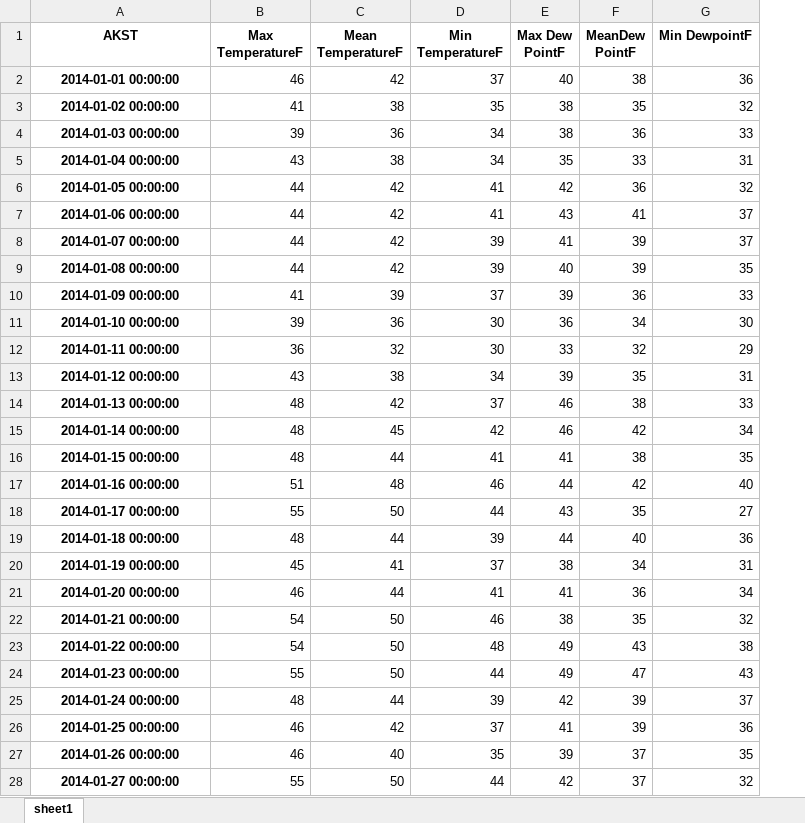
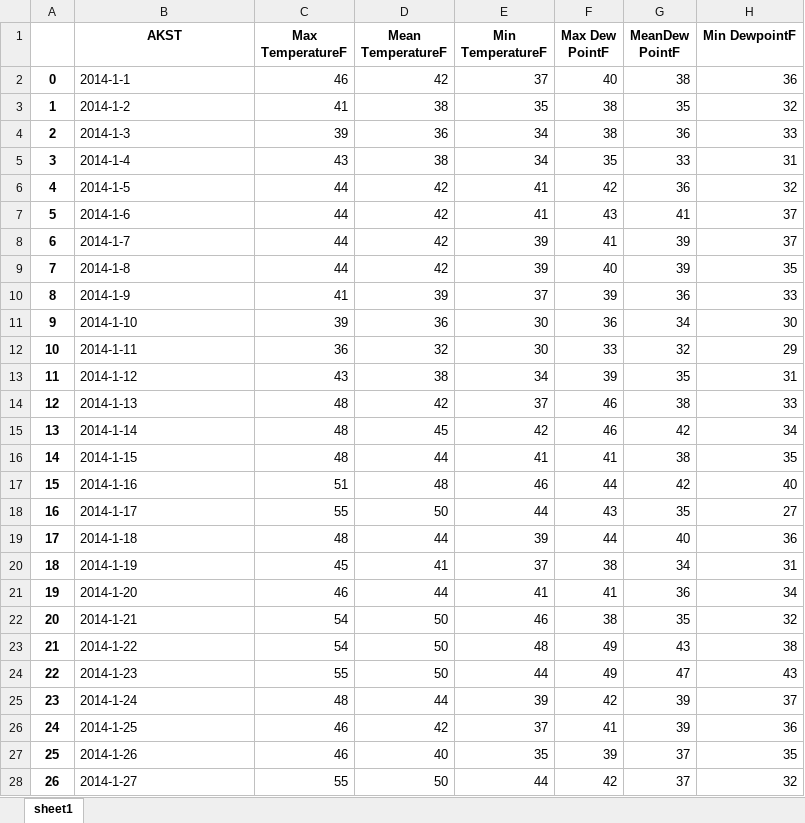
Before and after one commit to Ademola101/Data-visualization-, an Excel workbook: sitka_weather_index.xlsx, sheet sheet1, drawn as a sheet; only a part is shown; values as stored, in another font and other column widths than the file's, no borders; addresses are those after the commit; the diff covers the shown part only; the diff names each change by its address in the sheet, - before the commit and + after, or states it on an @@ line.

```diff
--- a/sitka_weather_index.xlsx (sheet sheet1)
+++ b/sitka_weather_index.xlsx (sheet sheet1)
+column A, rows 2-28: 0 | 1 | 2 | 3 | 4 | 5 | 6 | 7 | 8 | 9 | 10 | 11 | 12 | 13 | 14 | 15 | 16 | 17 | 18 | 19 | 20 | 21 | 22 | 23 | 24 | 25 | 26
-B2 (AKST): 2014-01-01 00:00:00
+B2 (AKST): 2014-1-1
@@ B2:B28 bold: on → off, alignment: center → left @@
-B3 (AKST): 2014-01-02 00:00:00
+B3 (AKST): 2014-1-2
-B4 (AKST): 2014-01-03 00:00:00
+B4 (AKST): 2014-1-3
-B5 (AKST): 2014-01-04 00:00:00
+B5 (AKST): 2014-1-4
-B6 (AKST): 2014-01-05 00:00:00
+B6 (AKST): 2014-1-5
-B7 (AKST): 2014-01-06 00:00:00
+B7 (AKST): 2014-1-6
-B8 (AKST): 2014-01-07 00:00:00
+B8 (AKST): 2014-1-7
-B9 (AKST): 2014-01-08 00:00:00
+B9 (AKST): 2014-1-8
-B10 (AKST): 2014-01-09 00:00:00
+B10 (AKST): 2014-1-9
-B11 (AKST): 2014-01-10 00:00:00
+B11 (AKST): 2014-1-10
-B12 (AKST): 2014-01-11 00:00:00
+B12 (AKST): 2014-1-11
-B13 (AKST): 2014-01-12 00:00:00
+B13 (AKST): 2014-1-12
-B14 (AKST): 2014-01-13 00:00:00
+B14 (AKST): 2014-1-13
-B15 (AKST): 2014-01-14 00:00:00
+B15 (AKST): 2014-1-14
-B16 (AKST): 2014-01-15 00:00:00
+B16 (AKST): 2014-1-15
-B17 (AKST): 2014-01-16 00:00:00
+B17 (AKST): 2014-1-16
-B18 (AKST): 2014-01-17 00:00:00
+B18 (AKST): 2014-1-17
-B19 (AKST): 2014-01-18 00:00:00
+B19 (AKST): 2014-1-18
-B20 (AKST): 2014-01-19 00:00:00
+B20 (AKST): 2014-1-19
-B21 (AKST): 2014-01-20 00:00:00
+B21 (AKST): 2014-1-20
-B22 (AKST): 2014-01-21 00:00:00
+B22 (AKST): 2014-1-21
-B23 (AKST): 2014-01-22 00:00:00
+B23 (AKST): 2014-1-22
-B24 (AKST): 2014-01-23 00:00:00
+B24 (AKST): 2014-1-23
-B25 (AKST): 2014-01-24 00:00:00
+B25 (AKST): 2014-1-24
-B26 (AKST): 2014-01-25 00:00:00
+B26 (AKST): 2014-1-25
-B27 (AKST): 2014-01-26 00:00:00
+B27 (AKST): 2014-1-26
-B28 (AKST): 2014-01-27 00:00:00
+B28 (AKST): 2014-1-27
```
Also changed, not shown: 329 edited cells and cell formats elsewhere in this sheet, 5 other files.
